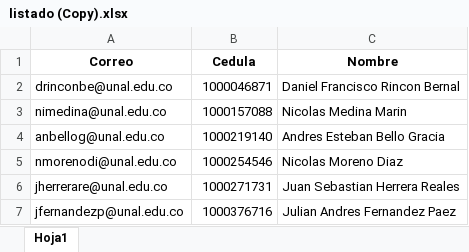
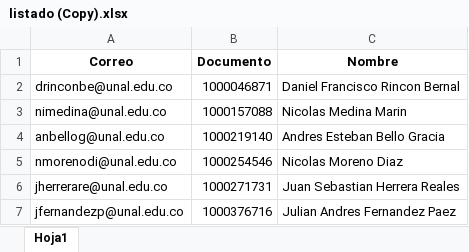
Before and after one commit to jugalindog/Curricular, an Excel workbook: Curricular/Historial_Academica/activos/listado (Copy).xlsx, sheet Hoja1, drawn as a sheet; only a part is shown; values as stored, in another font and other column widths than the file's, no borders; the diff names each change by its address in the sheet, - before the commit and + after, or states it on an @@ line.

Commit message:
descarga historias total y corrida de codigo general

```diff
--- a/Curricular/Historial_Academica/activos/listado (Copy).xlsx (sheet Hoja1)
+++ b/Curricular/Historial_Academica/activos/listado (Copy).xlsx (sheet Hoja1)
-B1: Cedula
+B1: Documento
```
Also changed, not shown: Curricular/Historial_Academica/activos/listado.xlsx, 12 other files.
